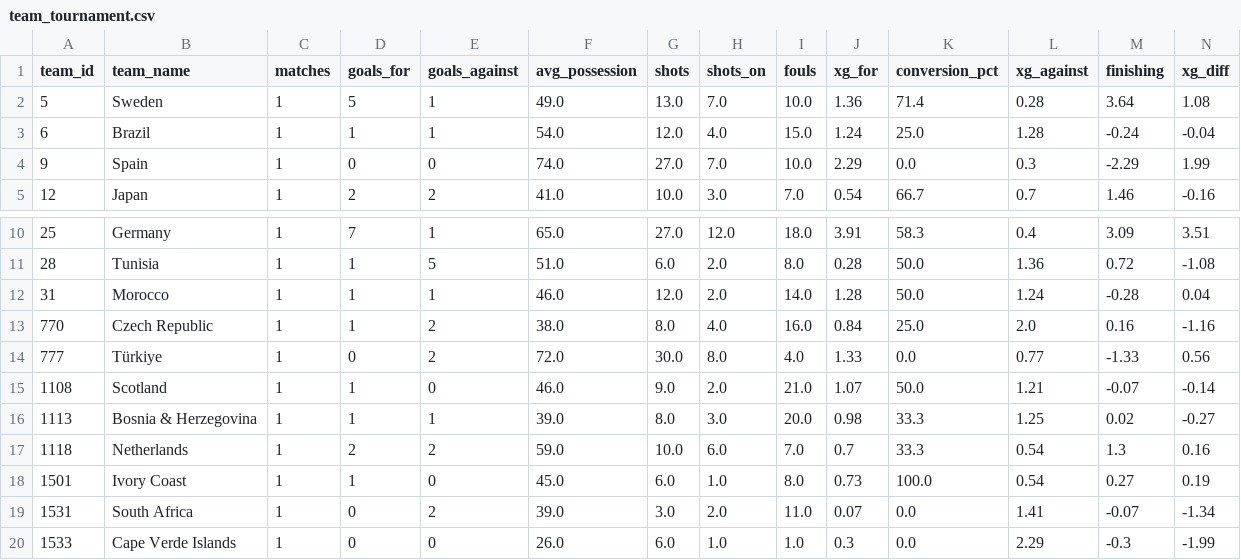
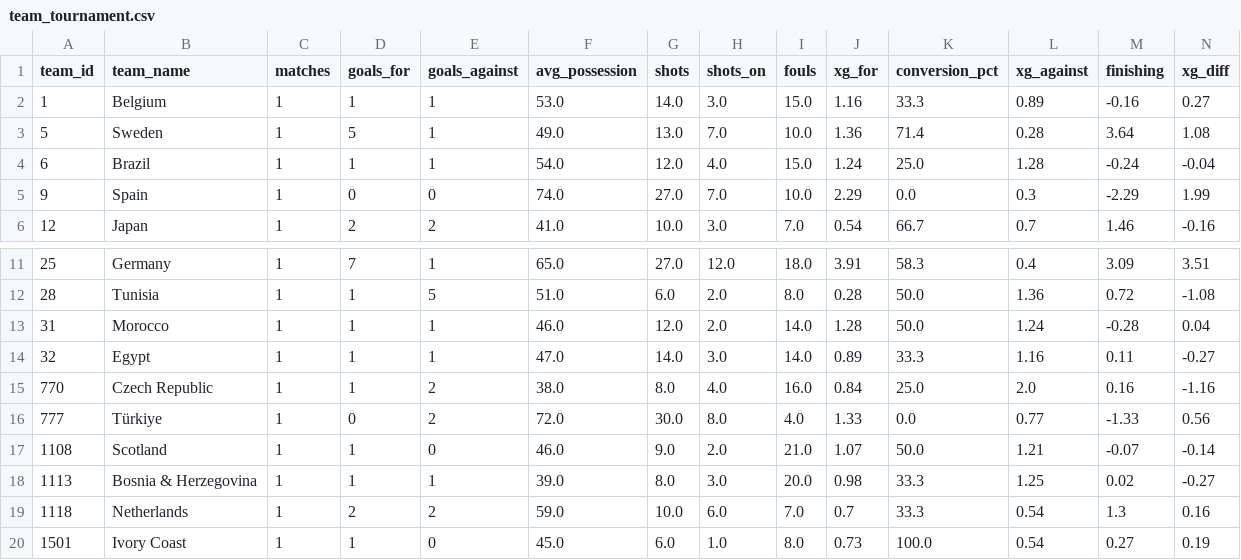
Before and after one commit to elchadiD/wc2026-dataset, a CSV file: data/_latest/team_tournament.csv, drawn as a sheet; only a part is shown, gaps mark what is left out; the shorter side is filled out with more unchanged rows; rows hold the shown columns only; the diff names each change by its address in the sheet, - before the commit and + after, or states it on an @@ line.

```diff
--- a/data/_latest/team_tournament.csv
+++ b/data/_latest/team_tournament.csv
+row 2: 1 | Belgium | 1 | 1 | 1 | 53.0 | 14.0 | 3.0 | 15.0 | 1.16 | 33.3 | 0.89 | -0.16 | 0.27
+row 14: 32 | Egypt | 1 | 1 | 1 | 47.0 | 14.0 | 3.0 | 14.0 | 0.89 | 33.3 | 1.16 | 0.11 | -0.27
```
Also changed, not shown: data/_latest/player_tournament.csv, 10 other files.
